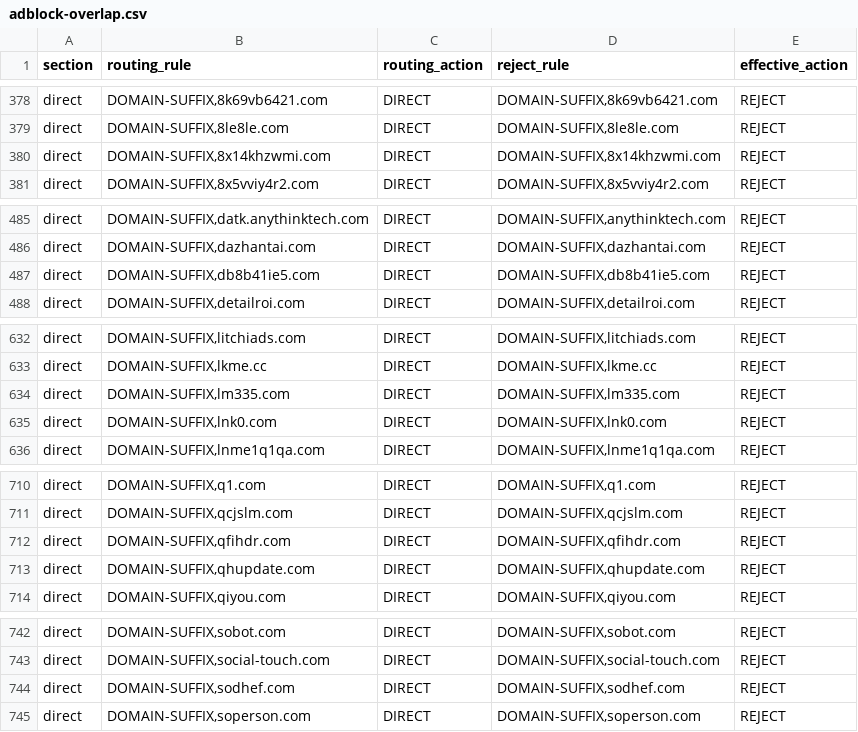
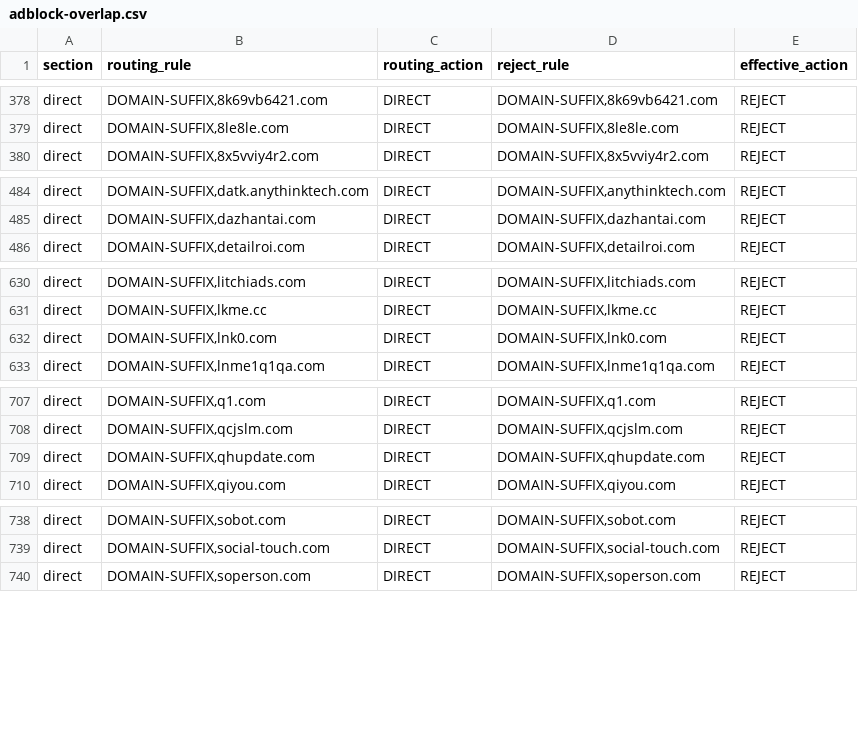
Before and after one commit to paulgeorge66/routing-rule-merge, a CSV file: dist/adblock-overlap.csv, drawn as a sheet; only a part is shown, gaps mark what is left out; the diff names each change by its address in the sheet, - before the commit and + after, or states it on an @@ line.

Commit message:
chore: update generated routing rules

```diff
--- a/dist/adblock-overlap.csv
+++ b/dist/adblock-overlap.csv
-row 380: direct | DOMAIN-SUFFIX,8x14khzwmi.com | DIRECT | DOMAIN-SUFFIX,8x14khzwmi.com | REJECT
-row 487: direct | DOMAIN-SUFFIX,db8b41ie5.com | DIRECT | DOMAIN-SUFFIX,db8b41ie5.com | REJECT
-row 634: direct | DOMAIN-SUFFIX,lm335.com | DIRECT | DOMAIN-SUFFIX,lm335.com | REJECT
-row 712: direct | DOMAIN-SUFFIX,qfihdr.com | DIRECT | DOMAIN-SUFFIX,qfihdr.com | REJECT
-row 744: direct | DOMAIN-SUFFIX,sodhef.com | DIRECT | DOMAIN-SUFFIX,sodhef.com | REJECT
```
Also changed, not shown: 8 other files.
